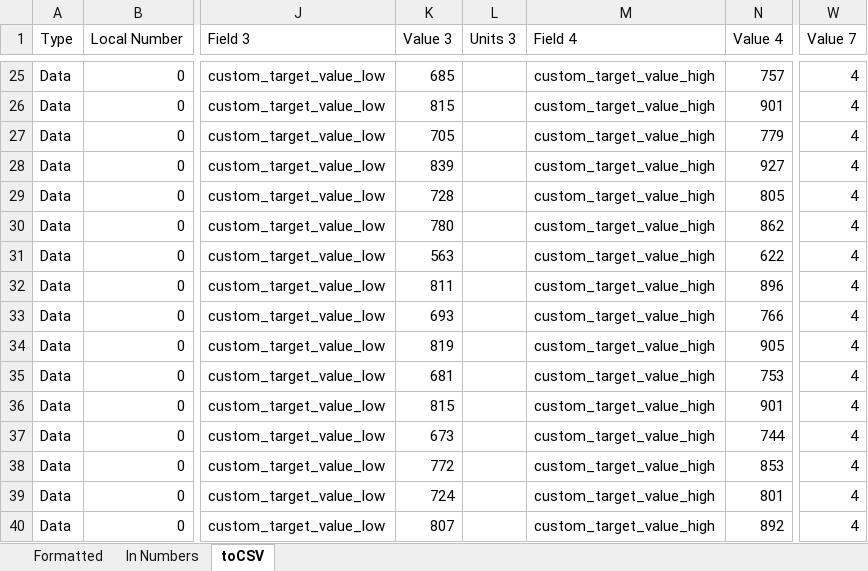
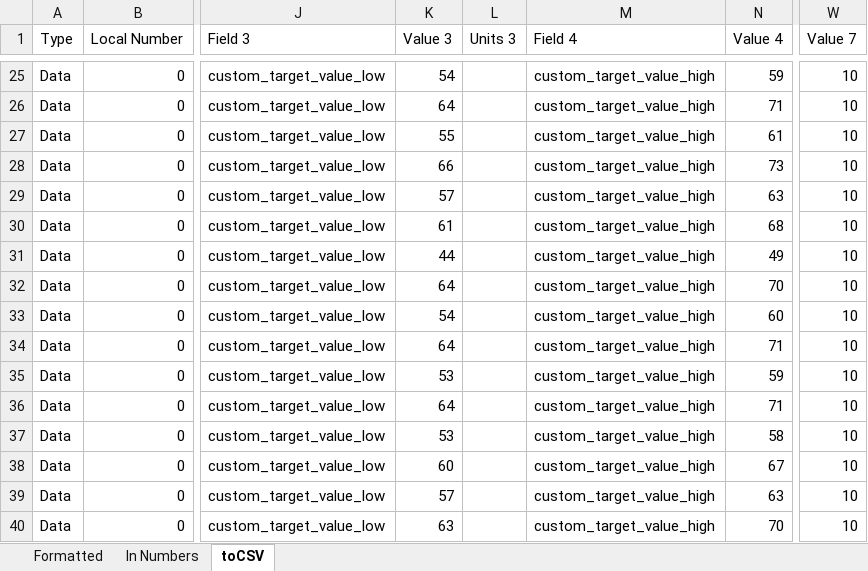
Before and after one commit to GregoryTNash/AmPowerGuide, an Excel workbook: CSV_Method/CenturyPlan_formatted.xlsx, sheet toCSV, drawn as a sheet; only a part is shown, gaps mark what is left out; values as stored, in another font and other column widths than the file's, no borders; the diff covers the shown part only; the diff names each change by its address in the sheet, - before the commit and + after, or states it on an @@ line.

```diff
--- a/CSV_Method/CenturyPlan_formatted.xlsx (sheet toCSV)
+++ b/CSV_Method/CenturyPlan_formatted.xlsx (sheet toCSV)
-K25 (Value 3): 685
+K25 (Value 3): 54
-N25 (Value 4): 757
+N25 (Value 4): 59
-W25:W40 (Value 7): 4
+W25:W40 (Value 7): 10
-K26 (Value 3): 815
+K26 (Value 3): 64
-N26 (Value 4): 901
+N26 (Value 4): 71
-K27 (Value 3): 705
+K27 (Value 3): 55
-N27 (Value 4): 779
+N27 (Value 4): 61
-K28 (Value 3): 839
+K28 (Value 3): 66
-N28 (Value 4): 927
+N28 (Value 4): 73
-K29 (Value 3): 728
+K29 (Value 3): 57
-N29 (Value 4): 805
+N29 (Value 4): 63
-K30 (Value 3): 780
+K30 (Value 3): 61
-N30 (Value 4): 862
+N30 (Value 4): 68
-K31 (Value 3): 563
+K31 (Value 3): 44
-N31 (Value 4): 622
+N31 (Value 4): 49
-K32 (Value 3): 811
+K32 (Value 3): 64
-N32 (Value 4): 896
+N32 (Value 4): 70
-K33 (Value 3): 693
+K33 (Value 3): 54
-N33 (Value 4): 766
+N33 (Value 4): 60
-K34 (Value 3): 819
+K34 (Value 3): 64
-N34 (Value 4): 905
+N34 (Value 4): 71
-K35 (Value 3): 681
+K35 (Value 3): 53
-N35 (Value 4): 753
+N35 (Value 4): 59
-K36 (Value 3): 815
+K36 (Value 3): 64
-N36 (Value 4): 901
+N36 (Value 4): 71
-K37 (Value 3): 673
+K37 (Value 3): 53
-N37 (Value 4): 744
+N37 (Value 4): 58
-K38 (Value 3): 772
+K38 (Value 3): 60
-N38 (Value 4): 853
+N38 (Value 4): 67
-K39 (Value 3): 724
+K39 (Value 3): 57
-N39 (Value 4): 801
+N39 (Value 4): 63
-K40 (Value 3): 807
+K40 (Value 3): 63
-N40 (Value 4): 892
+N40 (Value 4): 70
```
Also changed, not shown: 150 edited cells elsewhere in this sheet, sheet In Numbers, 4 other files.
